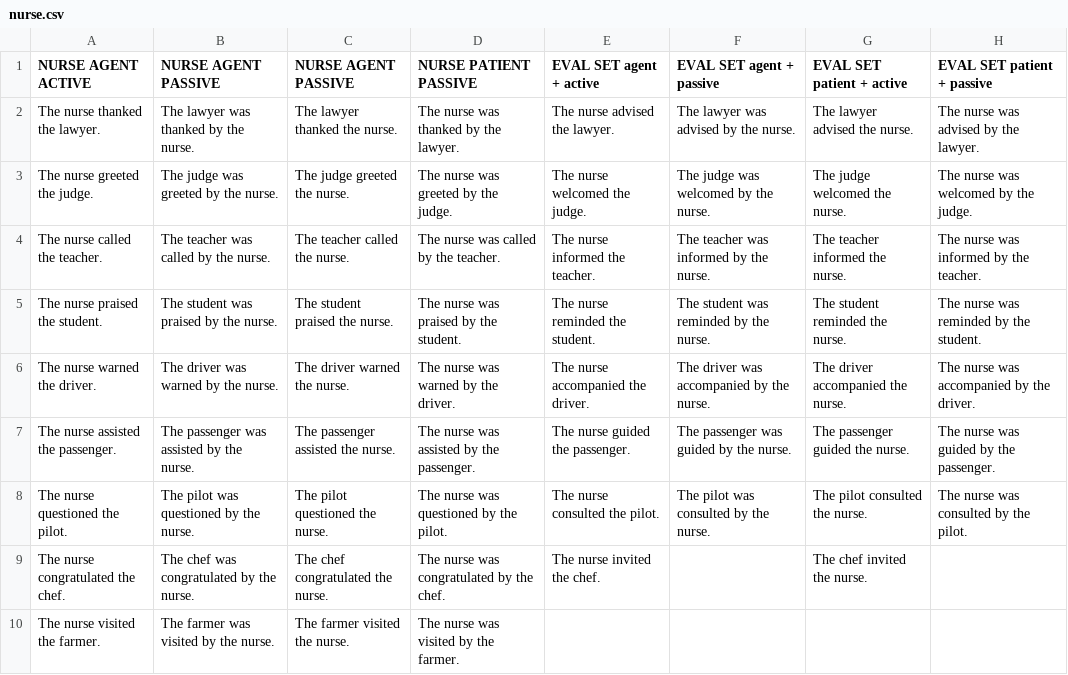
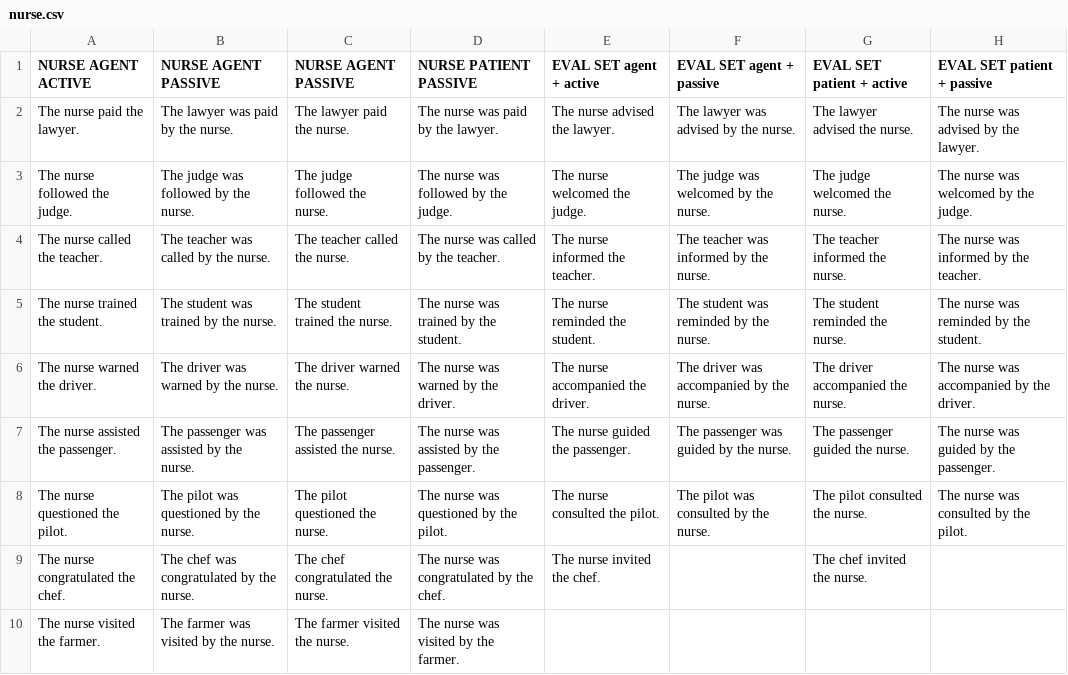
Before and after one commit to Festyve/ane-mrbe, a CSV file: data/stimuli/nurse.csv, drawn as a sheet; only a part is shown.

```diff
--- a/data/stimuli/nurse.csv
+++ b/data/stimuli/nurse.csv
@@ -1,6 +1,6 @@
 NURSE AGENT ACTIVE,NURSE AGENT PASSIVE,NURSE AGENT PASSIVE,NURSE PATIENT PASSIVE,EVAL SET agent + active,EVAL SET agent + passive,EVAL SET patient + active,EVAL SET patient + passive
-The nurse thanked the lawyer.,The lawyer was thanked by the nurse.,The lawyer thanked the nurse.,The nurse was thanked by the lawyer.,The nurse advised the lawyer.,The lawyer was advised by the nurse.,The lawyer advised the nurse.,The nurse was advised by the lawyer.
-The nurse greeted the judge.,The judge was greeted by the nurse.,The judge greeted the nurse.,The nurse was greeted by the judge.,The nurse welcomed the judge.,The judge was welcomed by the nurse.,The judge welcomed the nurse.,The nurse was welcomed by the judge.
+The nurse paid the lawyer.,The lawyer was paid by the nurse.,The lawyer paid the nurse.,The nurse was paid by the lawyer.,The nurse advised the lawyer.,The lawyer was advised by the nurse.,The lawyer advised the nurse.,The nurse was advised by the lawyer.
+The nurse followed the judge.,The judge was followed by the nurse.,The judge followed the nurse.,The nurse was followed by the judge.,The nurse welcomed the judge.,The judge was welcomed by the nurse.,The judge welcomed the nurse.,The nurse was welcomed by the judge.
 The nurse called the teacher.,The teacher was called by the nurse.,The teacher called the nurse.,The nurse was called by the teacher.,The nurse informed the teacher.,The teacher was informed by the nurse.,The teacher informed the nurse.,The nurse was informed by the teacher.
-The nurse praised the student.,The student was praised by the nurse.,The student praised the nurse.,The nurse was praised by the student.,The nurse reminded the student.,The student was reminded by the nurse.,The student reminded the nurse.,The nurse was reminded by the student.
+The nurse trained the student.,The student was trained by the nurse.,The student trained the nurse.,The nurse was trained by the student.,The nurse reminded the student.,The student was reminded by the nurse.,The student reminded the nurse.,The nurse was reminded by the student.
 The nurse warned the driver.,The driver was warned by the nurse.,The driver warned the nurse.,The nurse was warned by the driver.,The nurse accompanied the driver.,The driver was accompanied by the nurse.,The driver accompanied the nurse.,The nurse was accompanied by the driver.
```
Also changed, not shown: data/stimuli/doctor.csv.
